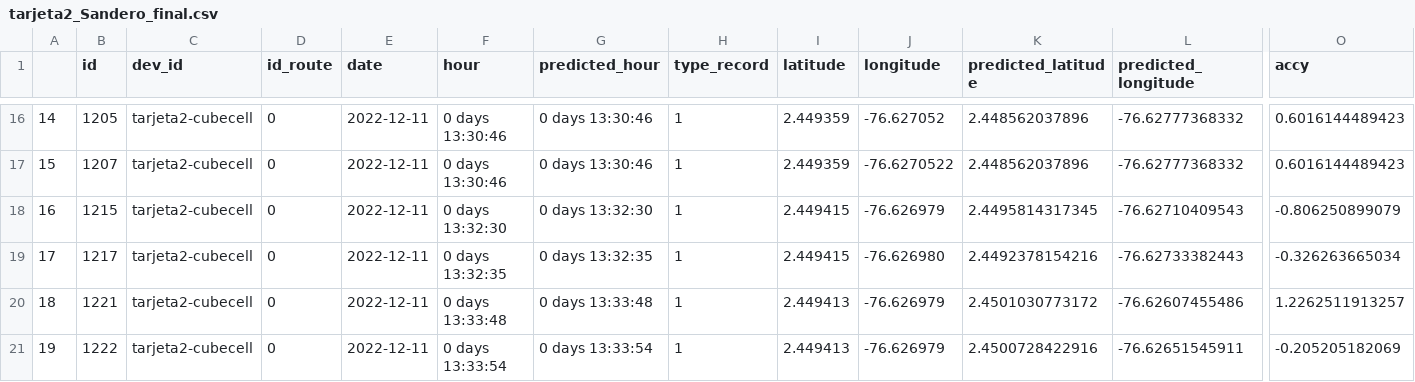
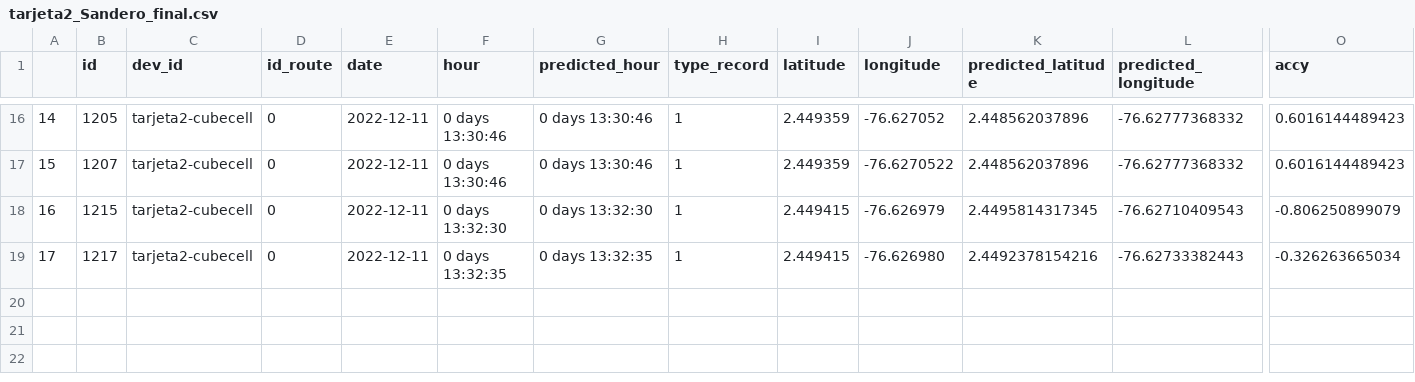
Before and after one commit to Andersson-Diaz/location_predict_LSTM_LoRa, a CSV file: tarjeta2_Sandero_final.csv, drawn as a sheet; only a part is shown, gaps mark what is left out; rows hold the shown columns only; the diff names each change by its address in the sheet, - before the commit and + after, or states it on an @@ line.

```diff
--- a/tarjeta2_Sandero_final.csv
+++ b/tarjeta2_Sandero_final.csv
-row 20: 18 | 1221 | tarjeta2-cubecell | 0 | 2022-12-11 | 0 days 13:33:48 | 0 days 13:33:48 | 1 | 2.449413 | -76.626979 | 2.4501030773172 | -76.62607455486 | 1.2262511913257
-row 21: 19 | 1222 | tarjeta2-cubecell | 0 | 2022-12-11 | 0 days 13:33:54 | 0 days 13:33:54 | 1 | 2.449413 | -76.626979 | 2.4500728422916 | -76.62651545911 | -0.205205182069
```
Also changed, not shown: calle_5_con_lora_prediccion.csv, calle_5_sin_lora_prediccion.csv, 17 other files.
